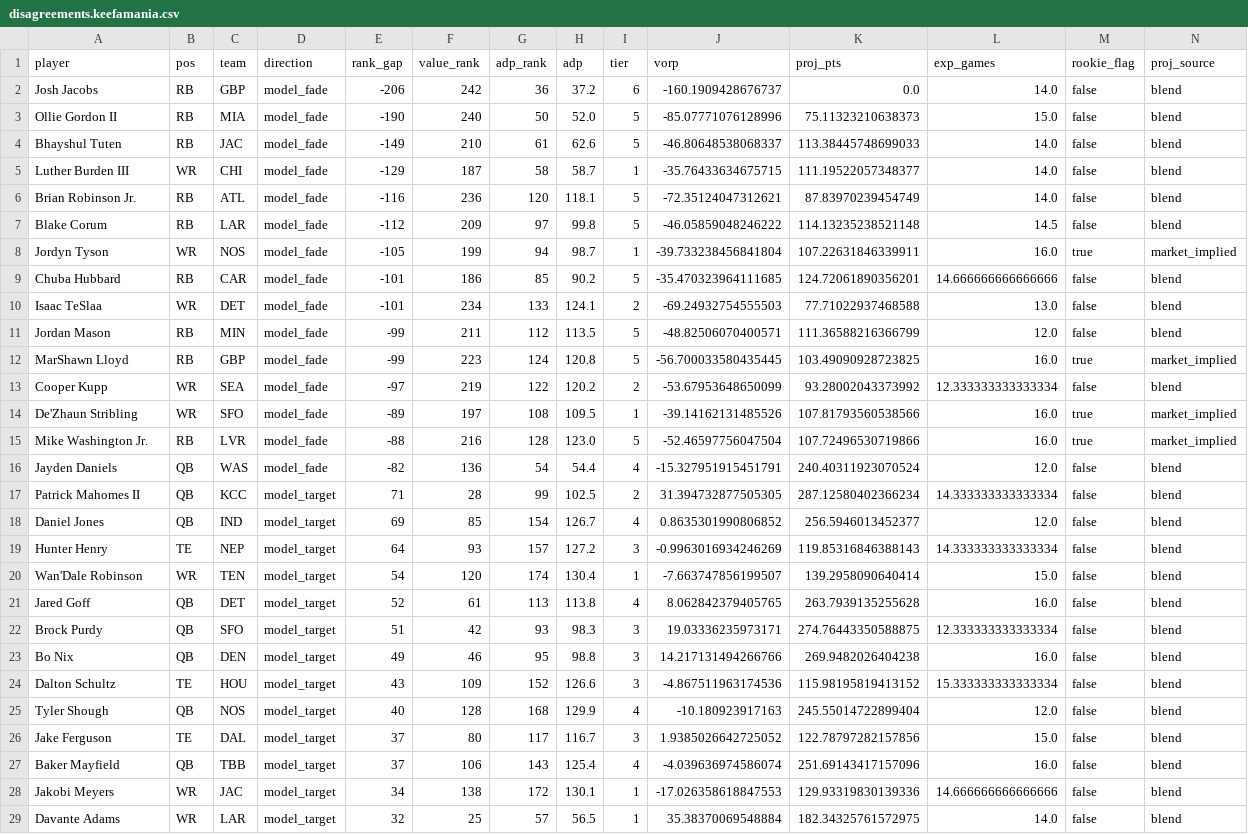
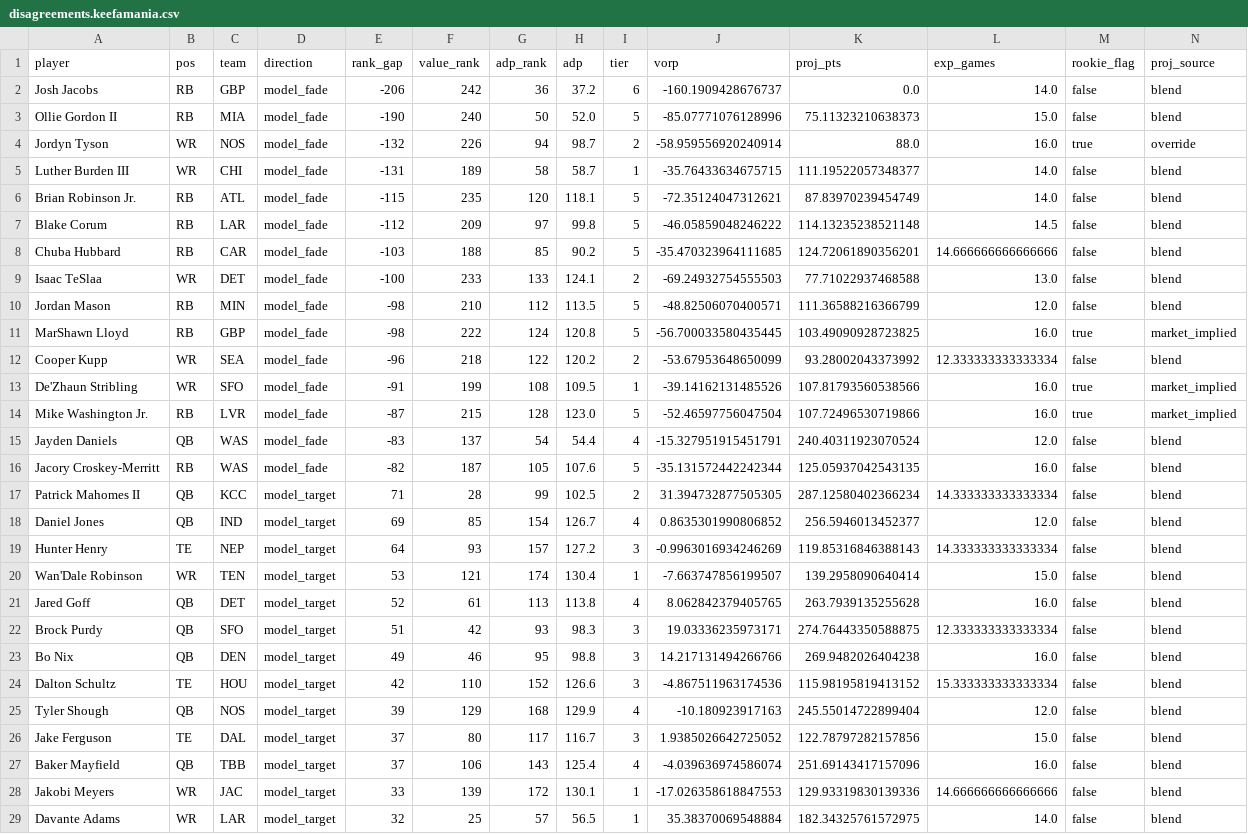
Before and after one commit to gabjew90/Fantasy-football, a CSV file: reports/disagreements.keefamania.csv, drawn as a sheet; only a part is shown; the diff covers the shown part only.

```diff
--- a/reports/disagreements.keefamania.csv
+++ b/reports/disagreements.keefamania.csv
@@ -3,15 +3,15 @@ Josh Jacobs,RB,GBP,model_fade,-206,242,36,37.2,6,-160.1909428676737,0.0,14.0,fal
 Ollie Gordon II,RB,MIA,model_fade,-190,240,50,52.0,5,-85.07771076128996,75.11323210638373,15.0,false,blend
-Bhayshul Tuten,RB,JAC,model_fade,-149,210,61,62.6,5,-46.80648538068337,113.38445748699033,14.0,false,blend
-Luther Burden III,WR,CHI,model_fade,-129,187,58,58.7,1,-35.76433634675715,111.19522057348377,14.0,false,blend
-Brian Robinson Jr.,RB,ATL,model_fade,-116,236,120,118.1,5,-72.35124047312621,87.83970239454749,14.0,false,blend
+Jordyn Tyson,WR,NOS,model_fade,-132,226,94,98.7,2,-58.959556920240914,88.0,16.0,true,override
+Luther Burden III,WR,CHI,model_fade,-131,189,58,58.7,1,-35.76433634675715,111.19522057348377,14.0,false,blend
+Brian Robinson Jr.,RB,ATL,model_fade,-115,235,120,118.1,5,-72.35124047312621,87.83970239454749,14.0,false,blend
 Blake Corum,RB,LAR,model_fade,-112,209,97,99.8,5,-46.05859048246222,114.13235238521148,14.5,false,blend
-Jordyn Tyson,WR,NOS,model_fade,-105,199,94,98.7,1,-39.733238456841804,107.22631846339911,16.0,true,market_implied
-Chuba Hubbard,RB,CAR,model_fade,-101,186,85,90.2,5,-35.470323964111685,124.72061890356201,14.666666666666666,false,blend
-Isaac TeSlaa,WR,DET,model_fade,-101,234,133,124.1,2,-69.24932754555503,77.71022937468588,13.0,false,blend
-Jordan Mason,RB,MIN,model_fade,-99,211,112,113.5,5,-48.82506070400571,111.36588216366799,12.0,false,blend
-MarShawn Lloyd,RB,GBP,model_fade,-99,223,124,120.8,5,-56.700033580435445,103.49090928723825,16.0,true,market_implied
-Cooper Kupp,WR,SEA,model_fade,-97,219,122,120.2,2,-53.67953648650099,93.28002043373992,12.333333333333334,false,blend
-De'Zhaun Stribling,WR,SFO,model_fade,-89,197,108,109.5,1,-39.14162131485526,107.81793560538566,16.0,true,market_implied
-Mike Washington Jr.,RB,LVR,model_fade,-88,216,128,123.0,5,-52.46597756047504,107.72496530719866,16.0,true,market_implied
-Jayden Daniels,QB,WAS,model_fade,-82,136,54,54.4,4,-15.327951915451791,240.40311923070524,12.0,false,blend
+Chuba Hubbard,RB,CAR,model_fade,-103,188,85,90.2,5,-35.470323964111685,124.72061890356201,14.666666666666666,false,blend
+Isaac TeSlaa,WR,DET,model_fade,-100,233,133,124.1,2,-69.24932754555503,77.71022937468588,13.0,false,blend
+Jordan Mason,RB,MIN,model_fade,-98,210,112,113.5,5,-48.82506070400571,111.36588216366799,12.0,false,blend
+MarShawn Lloyd,RB,GBP,model_fade,-98,222,124,120.8,5,-56.700033580435445,103.49090928723825,16.0,true,market_implied
+Cooper Kupp,WR,SEA,model_fade,-96,218,122,120.2,2,-53.67953648650099,93.28002043373992,12.333333333333334,false,blend
+De'Zhaun Stribling,WR,SFO,model_fade,-91,199,108,109.5,1,-39.14162131485526,107.81793560538566,16.0,true,market_implied
+Mike Washington Jr.,RB,LVR,model_fade,-87,215,128,123.0,5,-52.46597756047504,107.72496530719866,16.0,true,market_implied
+Jayden Daniels,QB,WAS,model_fade,-83,137,54,54.4,4,-15.327951915451791,240.40311923070524,12.0,false,blend
+Jacory Croskey-Merritt,RB,WAS,model_fade,-82,187,105,107.6,5,-35.131572442242344,125.05937042543135,16.0,false,blend
 Patrick Mahomes II,QB,KCC,model_target,71,28,99,102.5,2,31.394732877505305,287.12580402366234,14.333333333333334,false,blend
@@ -19,3 +19,3 @@ Daniel Jones,QB,IND,model_target,69,85,154,126.7,4,0.8635301990806852,256.594601
 Hunter Henry,TE,NEP,model_target,64,93,157,127.2,3,-0.9963016934246269,119.85316846388143,14.333333333333334,false,blend
-Wan'Dale Robinson,WR,TEN,model_target,54,120,174,130.4,1,-7.663747856199507,139.2958090640414,15.0,false,blend
+Wan'Dale Robinson,WR,TEN,model_target,53,121,174,130.4,1,-7.663747856199507,139.2958090640414,15.0,false,blend
 Jared Goff,QB,DET,model_target,52,61,113,113.8,4,8.062842379405765,263.7939135255628,16.0,false,blend
@@ -23,7 +23,7 @@ Brock Purdy,QB,SFO,model_target,51,42,93,98.3,3,19.03336235973171,274.7644335058
 Bo Nix,QB,DEN,model_target,49,46,95,98.8,3,14.217131494266766,269.9482026404238,16.0,false,blend
-Dalton Schultz,TE,HOU,model_target,43,109,152,126.6,3,-4.867511963174536,115.98195819413152,15.333333333333334,false,blend
-Tyler Shough,QB,NOS,model_target,40,128,168,129.9,4,-10.180923917163,245.55014722899404,12.0,false,blend
+Dalton Schultz,TE,HOU,model_target,42,110,152,126.6,3,-4.867511963174536,115.98195819413152,15.333333333333334,false,blend
+Tyler Shough,QB,NOS,model_target,39,129,168,129.9,4,-10.180923917163,245.55014722899404,12.0,false,blend
 Jake Ferguson,TE,DAL,model_target,37,80,117,116.7,3,1.9385026642725052,122.78797282157856,15.0,false,blend
 Baker Mayfield,QB,TBB,model_target,37,106,143,125.4,4,-4.039636974586074,251.69143417157096,16.0,false,blend
-Jakobi Meyers,WR,JAC,model_target,34,138,172,130.1,1,-17.026358618847553,129.93319830139336,14.666666666666666,false,blend
+Jakobi Meyers,WR,JAC,model_target,33,139,172,130.1,1,-17.026358618847553,129.93319830139336,14.666666666666666,false,blend
 Davante Adams,WR,LAR,model_target,32,25,57,56.5,1,35.38370069548884,182.34325761572975,14.0,false,blend
```
Also changed, not shown: 4 edited cells elsewhere in this file, tiers.keefamania.csv, 3 other files.
